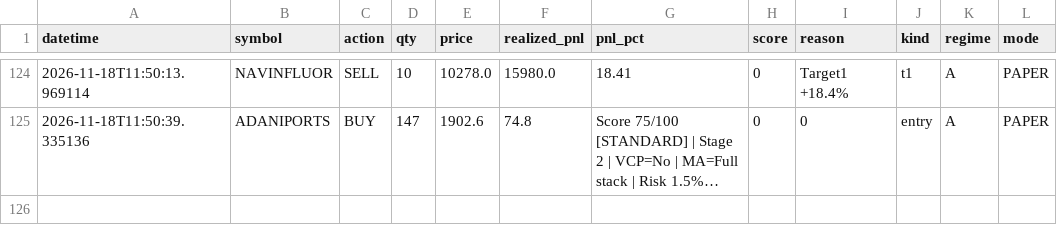
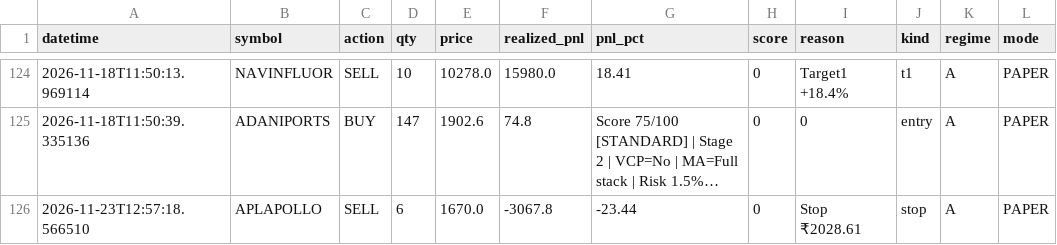
Before and after one commit to Pilluster/Paper-Trading, a CSV file: reports/trade_journal.csv, drawn as a sheet; only a part is shown, gaps mark what is left out; long unchanged cells end in …; the diff names each change by its address in the sheet, - before the commit and + after, or states it on an @@ line.

```diff
--- a/reports/trade_journal.csv
+++ b/reports/trade_journal.csv
+row 126: 2026-11-23T12:57:18.566510 | APLAPOLLO | SELL | 6 | 1670.0 | -3067.8 | -23.44 | 0 | Stop ₹2028.61 | stop | A | PAPER
```
Also changed, not shown: 3 other files.
